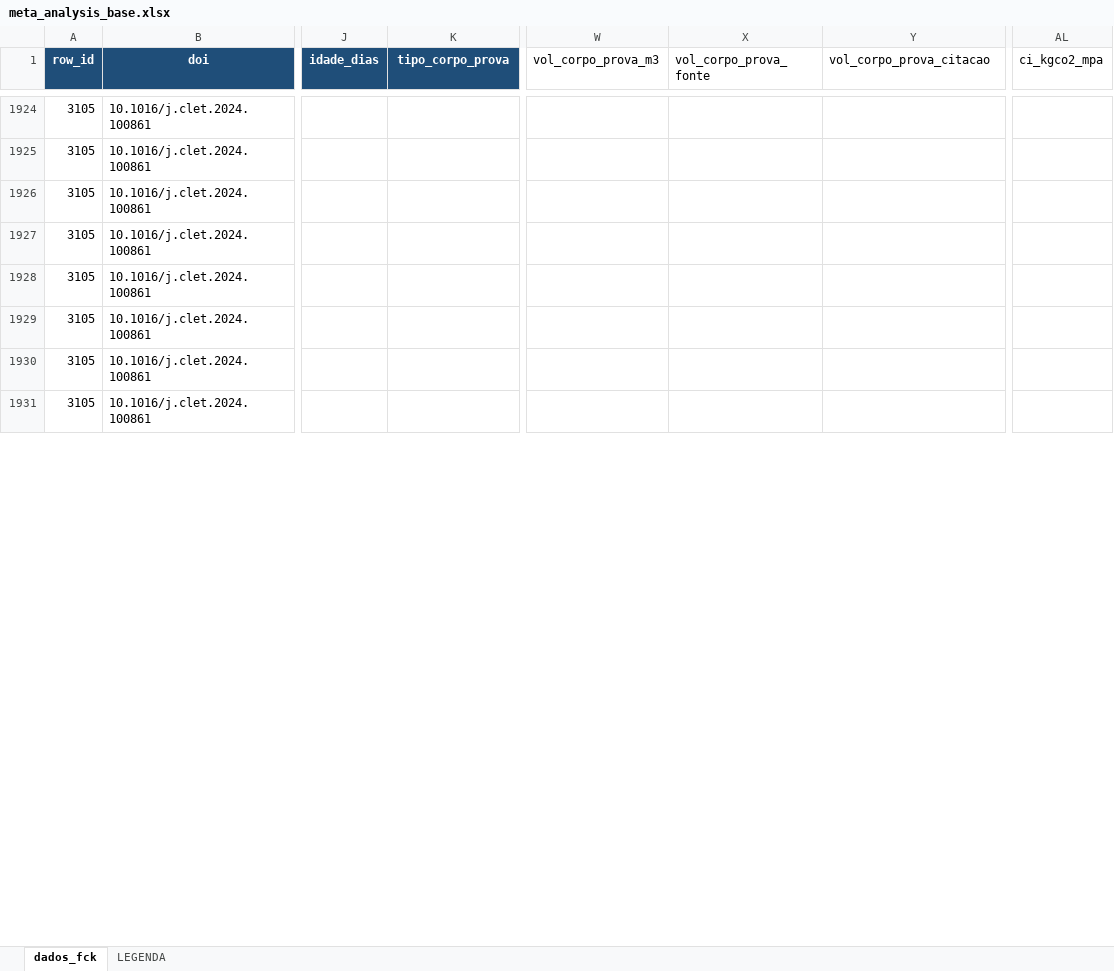
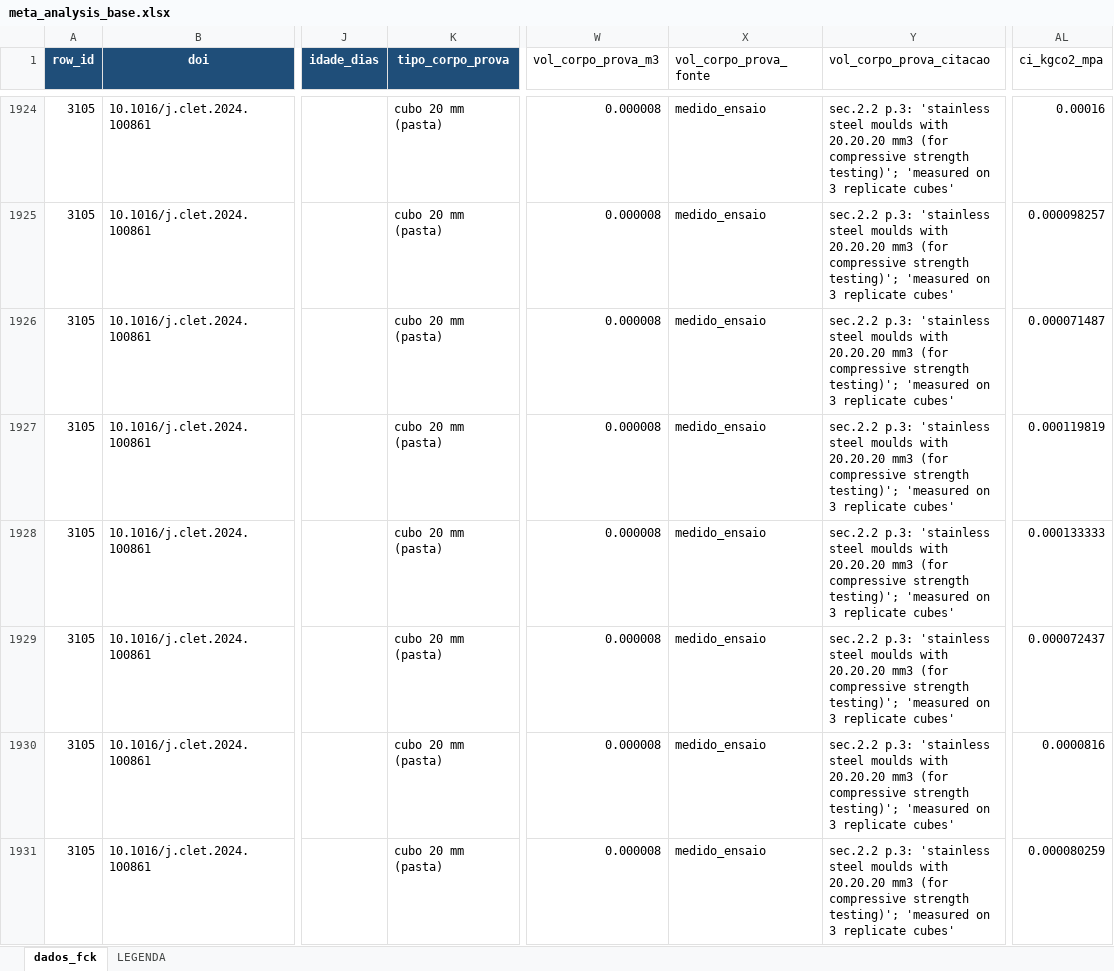
Before and after one commit to kielima/revisao-sistematica-literatura, an Excel workbook: meta_analysis_base.xlsx, sheet dados_fck, drawn as a sheet; only a part is shown, gaps mark what is left out; values as stored, in another font and other column widths than the file's, no borders; the diff covers the shown part only; the diff names each change by its address in the sheet, - before the commit and + after, or states it on an @@ line.

```diff
--- a/meta_analysis_base.xlsx (sheet dados_fck)
+++ b/meta_analysis_base.xlsx (sheet dados_fck)
-K1924:K1931 (tipo_corpo_prova): (empty)
+K1924:K1931 (tipo_corpo_prova): cubo 20 mm (pasta)
-W1924:W1931 (vol_corpo_prova_m3): (empty)
+W1924:W1931 (vol_corpo_prova_m3): 0.000008
-X1924:X1931 (vol_corpo_prova_fonte): (empty)
+X1924:X1931 (vol_corpo_prova_fonte): medido_ensaio
-Y1924:Y1931 (vol_corpo_prova_citacao): (empty)
+Y1924:Y1931 (vol_corpo_prova_citacao): sec.2.2 p.3: 'stainless steel moulds with 20.20.20 mm3 (for compressive strength testing)'; 'measured on 3 replicate cubes'
-AL1924 (ci_kgco2_mpa): (empty)
+AL1924 (ci_kgco2_mpa): 0.00016
-AL1925 (ci_kgco2_mpa): (empty)
+AL1925 (ci_kgco2_mpa): 0.000098257
-AL1926 (ci_kgco2_mpa): (empty)
+AL1926 (ci_kgco2_mpa): 0.000071487
-AL1927 (ci_kgco2_mpa): (empty)
+AL1927 (ci_kgco2_mpa): 0.000119819
-AL1928 (ci_kgco2_mpa): (empty)
+AL1928 (ci_kgco2_mpa): 0.000133333
-AL1929 (ci_kgco2_mpa): (empty)
+AL1929 (ci_kgco2_mpa): 0.000072437
-AL1930 (ci_kgco2_mpa): (empty)
+AL1930 (ci_kgco2_mpa): 0.0000816
-AL1931 (ci_kgco2_mpa): (empty)
+AL1931 (ci_kgco2_mpa): 0.000080259
```
Also changed, not shown: 1542 edited cells elsewhere in this sheet, 25 other files.
